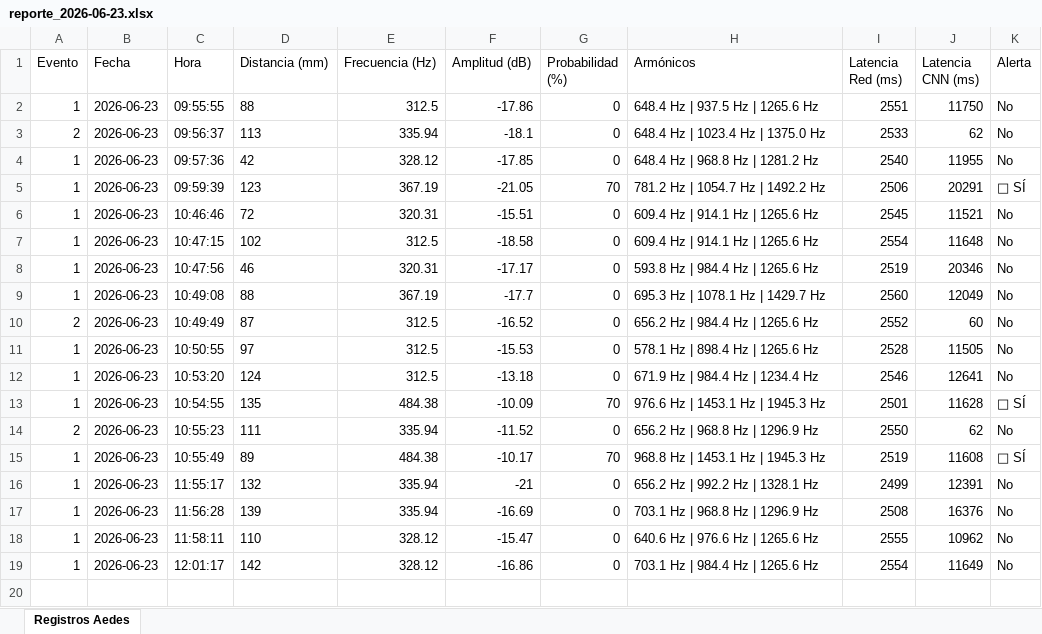
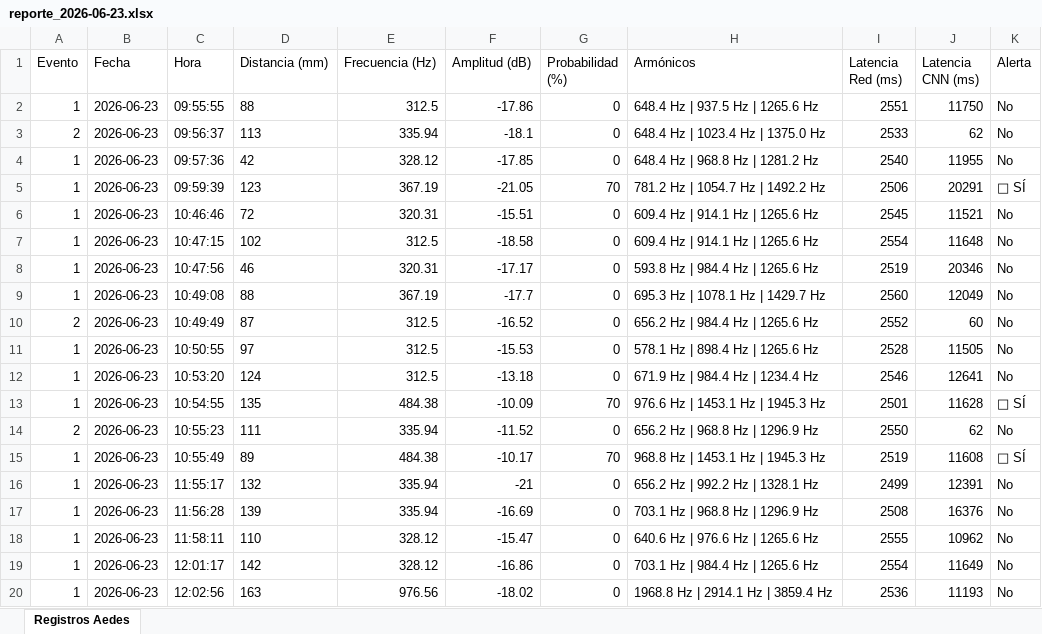
Before and after one commit to Loren-Aedes-ai/Proyecto-Final, an Excel workbook: datos/excel/reporte_2026-06-23.xlsx, sheet Registros Aedes, drawn as a sheet; values as stored, in another font and other column widths than the file's, no borders; the diff names each change by its address in the sheet, - before the commit and + after, or states it on an @@ line.

Commit message:
Evento #1 registrado en reporte_2026-06-23.xlsx

```diff
--- a/datos/excel/reporte_2026-06-23.xlsx (sheet Registros Aedes)
+++ b/datos/excel/reporte_2026-06-23.xlsx (sheet Registros Aedes)
+row 20: 1 | 2026-06-23 | 12:02:56 | 163 | 976.56 | -18.02 | 0 | 1968.8 Hz | 2914.1 Hz | 3859.4 Hz | 2536 | 11193 | No
```
